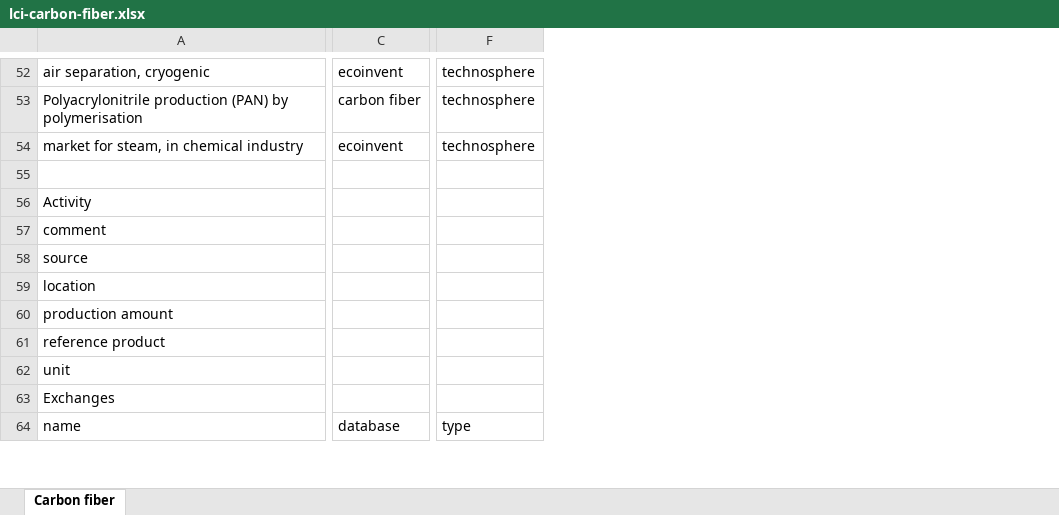
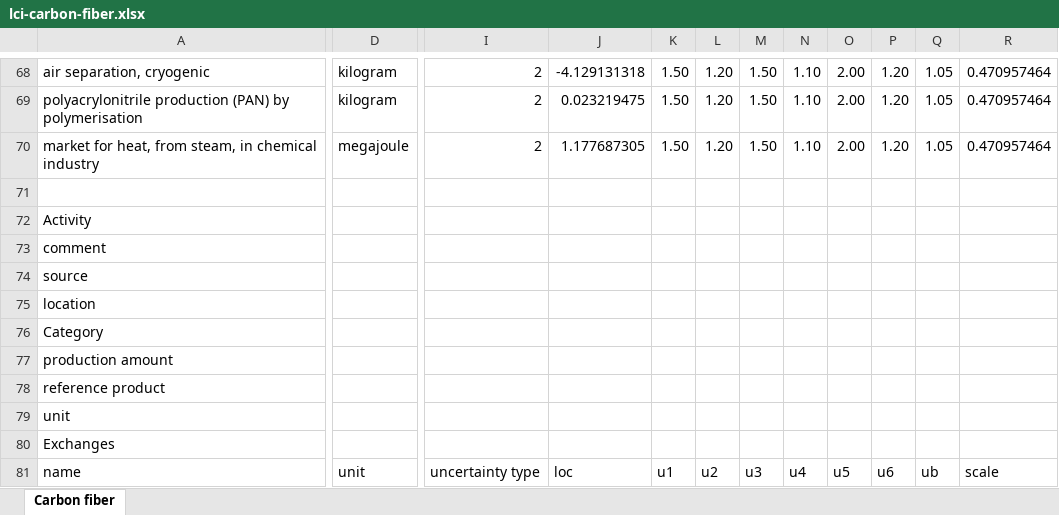
Before and after one commit to romainsacchi/rmnd-lca, an Excel workbook: premise/data/additional_inventories/lci-carbon-fiber.xlsx, sheet Carbon fiber, drawn as a sheet; only a part is shown, gaps mark what is left out; values as stored, in another font and other column widths than the file's, no cell formats; removed rows and columns are numbered as before the commit, all else as after; rows hold the shown columns only; the diff covers the shown part only; the diff names each change by its address in the sheet, - before the commit and + after, or states it on an @@ line.

```diff
--- a/premise/data/additional_inventories/lci-carbon-fiber.xlsx (sheet Carbon fiber)
+++ b/premise/data/additional_inventories/lci-carbon-fiber.xlsx (sheet Carbon fiber)
-column C, row 52: ecoinvent; row 64: database
+column D, row 68: kilogram; row 81: unit
-column F, row 52: technosphere; row 64: type
+column I, row 68: 2; row 81: uncertainty type
+column J, row 68: -4.129131318; row 81: loc
+column K, row 68: 1.50; row 81: u1
+column L, row 68: 1.20; row 81: u2
+column M, row 68: 1.50; row 81: u3
+column N, row 68: 1.10; row 81: u4
+column O, row 68: 2.00; row 81: u5
+column P, row 68: 1.20; row 81: u6
+column Q, row 68: 1.05; row 81: ub
+column R, row 68: 0.470957464; row 81: scale
-row 53: Polyacrylonitrile production (PAN) by polymerisation | carbon fiber | technosphere
-row 54: market for steam, in chemical industry | ecoinvent | technosphere
+row 69: polyacrylonitrile production (PAN) by polymerisation | kilogram | 2 | 0.023219475 | 1.50 | 1.20 | 1.50 | 1.10 | 2.00 | 1.20 | 1.05 | 0.470957464
+row 70: market for heat, from steam, in chemical industry | megajoule | 2 | 1.177687305 | 1.50 | 1.20 | 1.50 | 1.10 | 2.00 | 1.20 | 1.05 | 0.470957464
+row 76: Category
```
Also changed, not shown: 56 added rows, 192 removed rows, 7 moved rows, 3 added columns and 137 edited cells elsewhere in this sheet, cell formats, premise/data/additional_inventories/lci-buses.xlsx, premise/data/additional_inventories/lci-hydrogen-electrolysis.xlsx, 23 other files.
